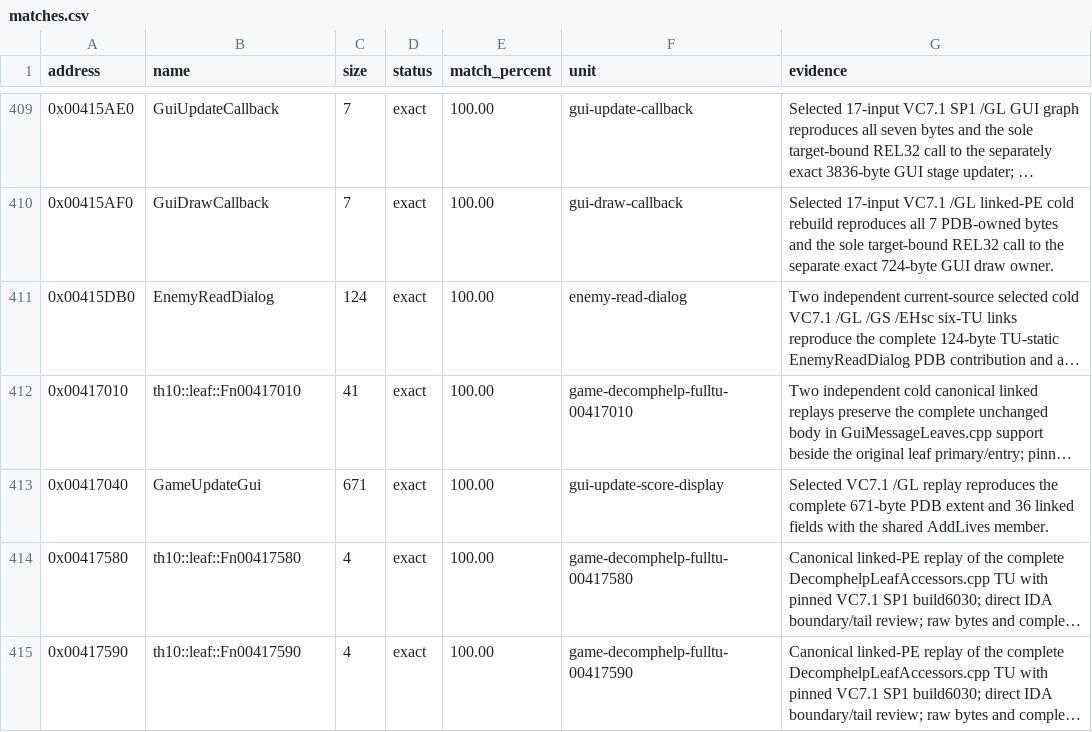
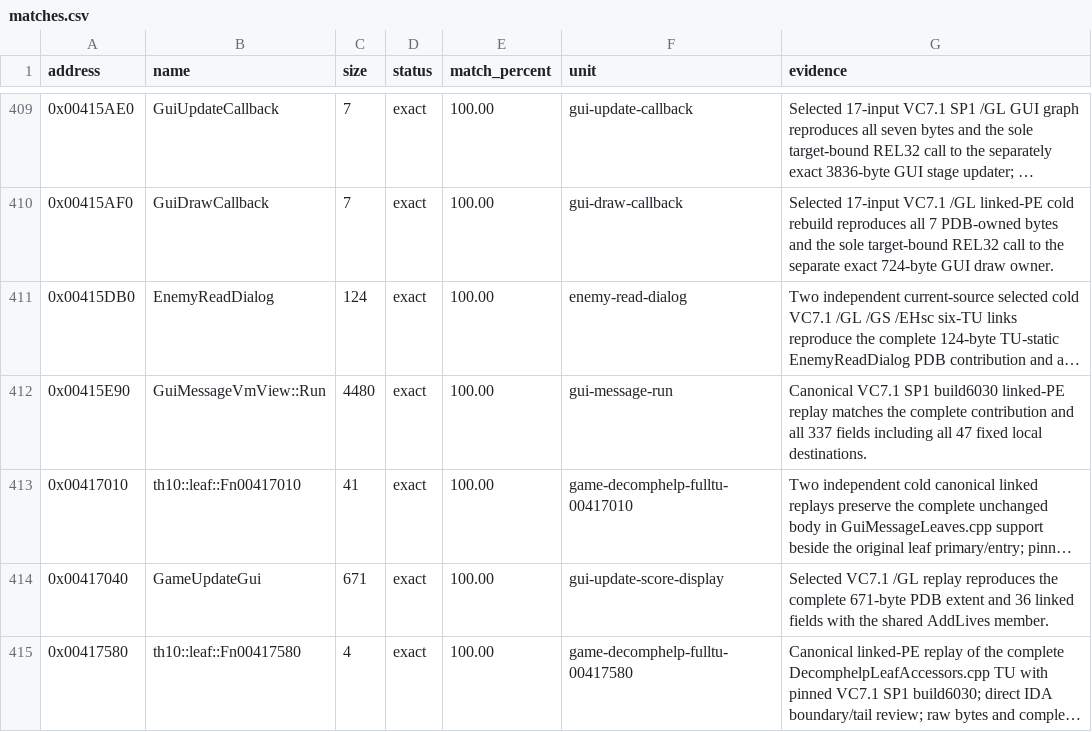
Before and after one commit to N0zoM1z0/th10, a CSV file: config/matches.csv, drawn as a sheet; only a part is shown, gaps mark what is left out; the shorter side is filled out with more unchanged rows; long unchanged cells end in …; the diff names each change by its address in the sheet, - before the commit and + after, or states it on an @@ line.

Commit message:
gpt-6.2-sol: match the GUI message interpreter
Co-authored-by: gensokyo-dev <342580529+gensokyo-dev@users.noreply.github.com>

```diff
--- a/config/matches.csv
+++ b/config/matches.csv
+row 412: 0x00415E90 | GuiMessageVmView::Run | 4480 | exact | 100.00 | gui-message-run | Canonical VC7.1 SP1 build6030 linked-PE replay matches the complete contribution and all 337 fields including all 47 fixed local destinations.
```
Also changed, not shown: 8 other files.
